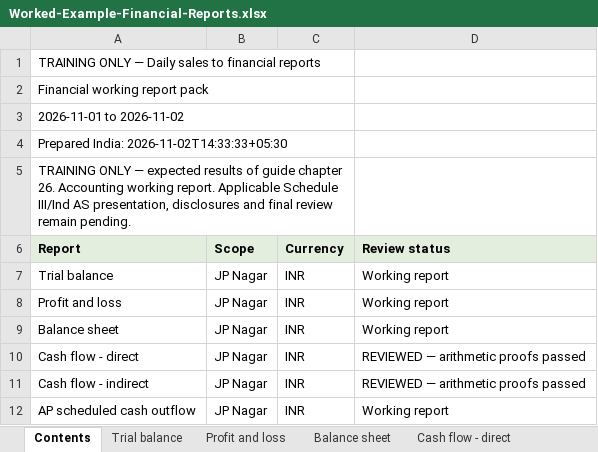
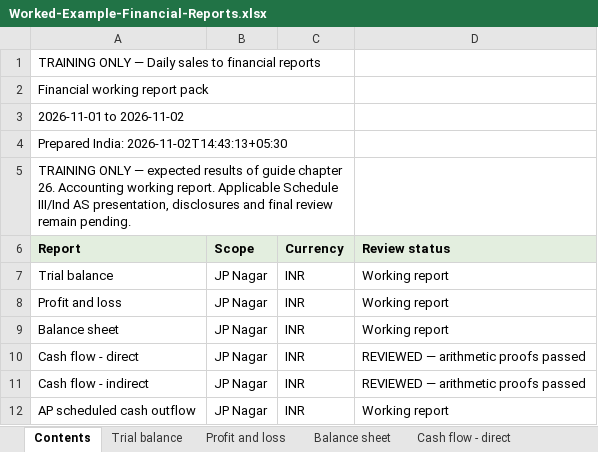
Before and after one commit to principalconsultant-png/Accounting-tool, an Excel workbook: docs/downloads/Worked-Example-Financial-Reports.xlsx, sheet Contents, drawn as a sheet; values as stored, in another font and other column widths than the file's, no borders; the diff names each change by its address in the sheet, - before the commit and + after, or states it on an @@ line.

```diff
--- a/docs/downloads/Worked-Example-Financial-Reports.xlsx (sheet Contents)
+++ b/docs/downloads/Worked-Example-Financial-Reports.xlsx (sheet Contents)
-A4 (Report): Prepared India: 2026-11-02T14:33:33+05:30
+A4 (Report): Prepared India: 2026-11-02T14:43:13+05:30
```
Also changed, not shown: sheet AP scheduled cash outflow, sheet Cash flow - direct, sheet Cash flow - indirect, sheet Balance sheet, sheet Profit and loss, sheet Trial balance, docs/downloads/RijuBooks-Sales-Receipts-Template.xlsx, docs/downloads/Worked-Example-Daily-Sales.xlsx, 19 other files.
